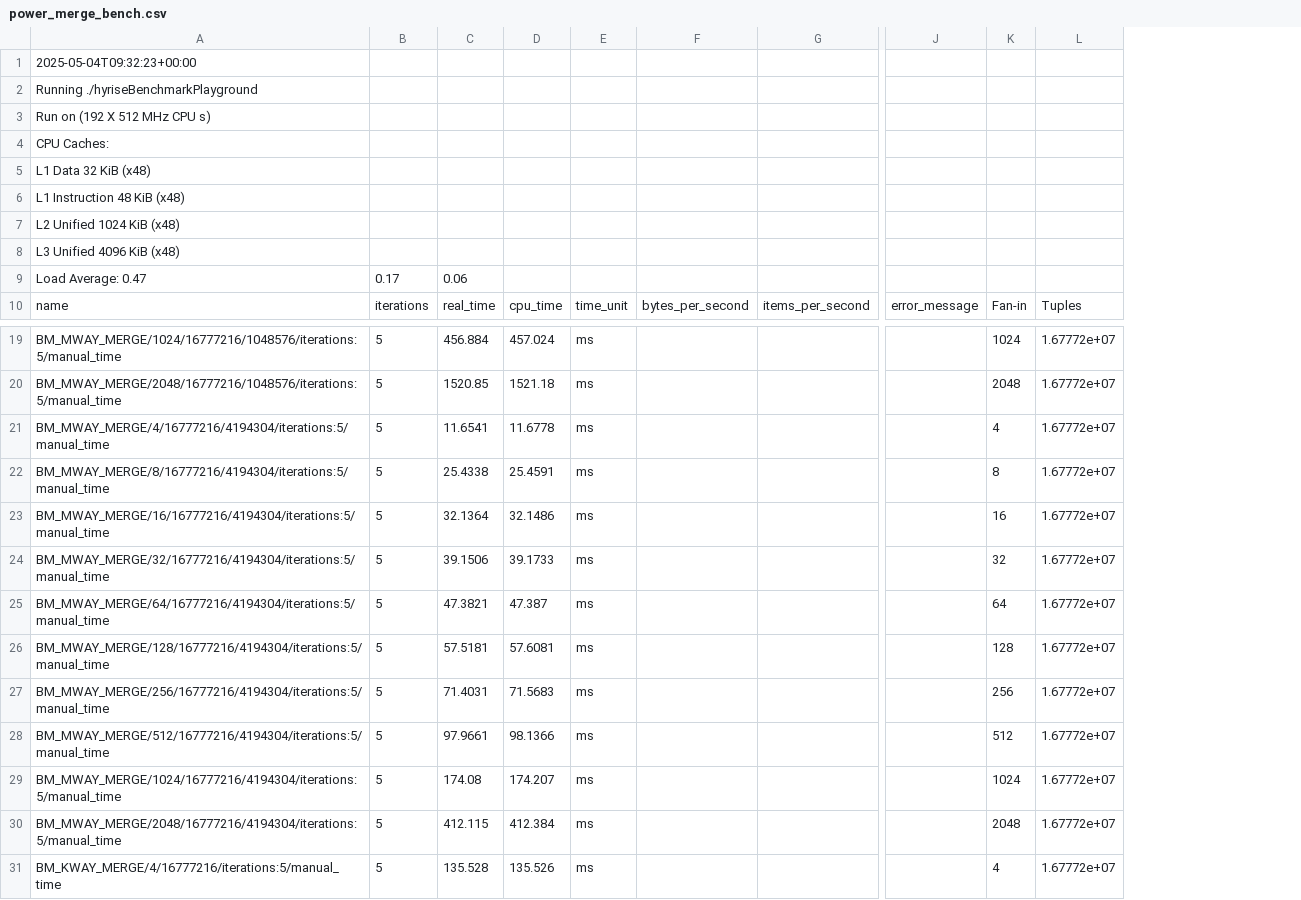
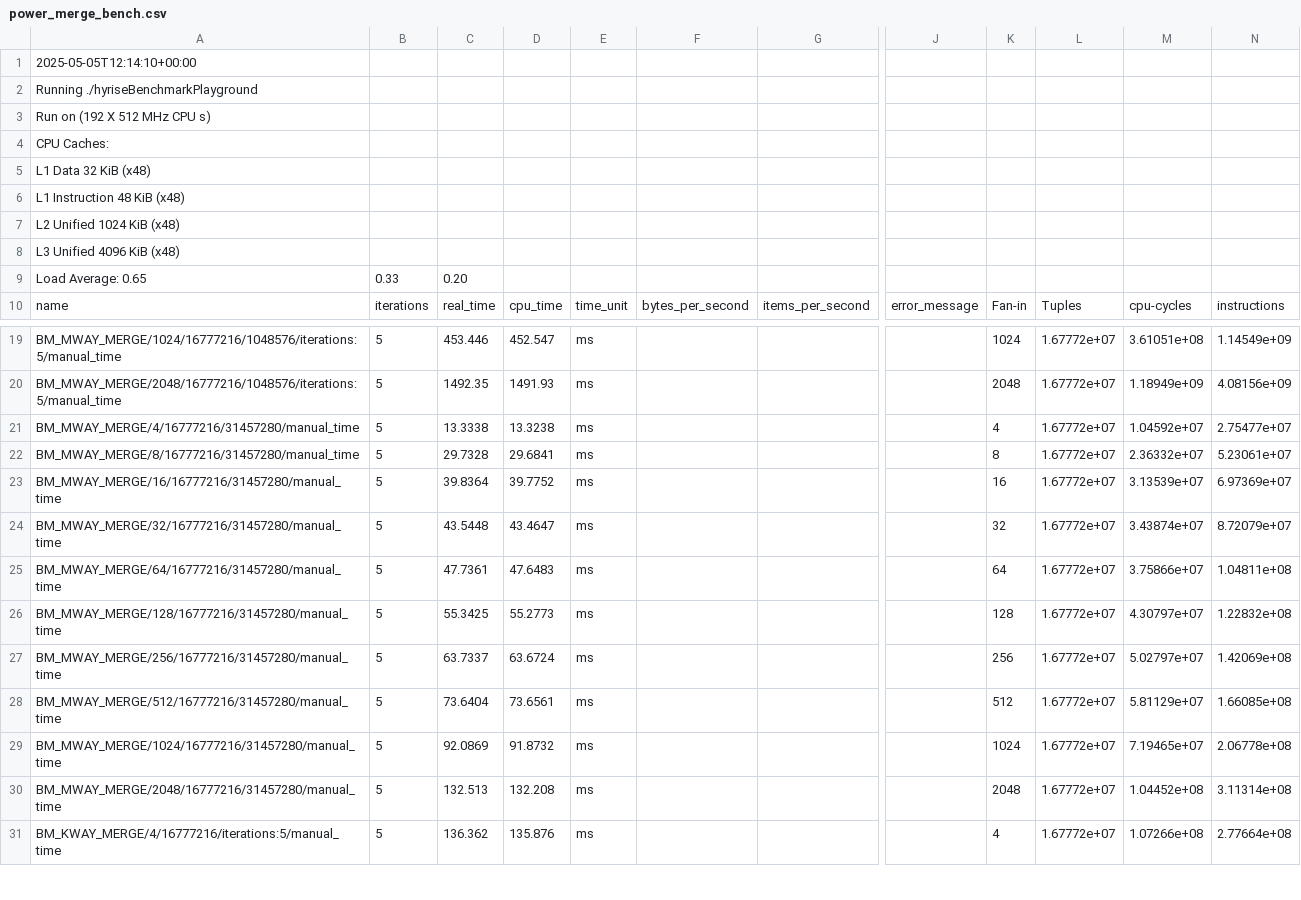
Before and after one commit to Finn-HPI/master-thesis-plotting-scripts, a CSV file: multiway_merging/power_merge_bench.csv, drawn as a sheet; only a part is shown, gaps mark what is left out; removed rows and columns are numbered as before the commit, all else as after; rows hold the shown columns only; the diff names each change by its address in the sheet, - before the commit and + after, or states it on an @@ line.

Commit message:
update multiway merging

```diff
--- a/multiway_merging/power_merge_bench.csv
+++ b/multiway_merging/power_merge_bench.csv
-column C, row 10: real_time; rows 19-31: 456.884 | 1520.85 | 11.6541 | 25.4338 | 32.1364 | 39.1506 | 47.3821 | 57.5181 | 71.4031 | 97.9661 | 174.08 | 412.115 | 135.528
-column D, row 10: cpu_time; rows 19-31: 457.024 | 1521.18 | 11.6778 | 25.4591 | 32.1486 | 39.1733 | 47.387 | 57.6081 | 71.5683 | 98.1366 | 174.207 | 412.384 | 135.526
+column C, row 10: real_time; rows 19-31: 453.446 | 1492.35 | 13.3338 | 29.7328 | 39.8364 | 43.5448 | 47.7361 | 55.3425 | 63.7337 | 73.6404 | 92.0869 | 132.513 | 136.362
+column D, row 10: cpu_time; rows 19-31: 452.547 | 1491.93 | 13.3238 | 29.6841 | 39.7752 | 43.4647 | 47.6483 | 55.2773 | 63.6724 | 73.6561 | 91.8732 | 132.208 | 135.876
+column M, row 10: cpu-cycles; rows 19-31: 3.61051e+08 | 1.18949e+09 | 1.04592e+07 | 2.36332e+07 | 3.13539e+07 | 3.43874e+07 | 3.75866e+07 | 4.30797e+07 | 5.02797e+07 | 5.81129e+07 | 7.19465e+07 | 1.04452e+08 | 1.07266e+08
+column N, row 10: instructions; rows 19-31: 1.14549e+09 | 4.08156e+09 | 2.75477e+07 | 5.23061e+07 | 6.97369e+07 | 8.72079e+07 | 1.04811e+08 | 1.22832e+08 | 1.42069e+08 | 1.66085e+08 | 2.06778e+08 | 3.11314e+08 | 2.77664e+08
-A1: 2025-05-04T09:32:23+00:00
+A1: 2025-05-05T12:14:10+00:00
-row 9: Load Average: 0.47 | 0.17 | 0.06
+row 9: Load Average: 0.65 | 0.33 | 0.20
-A21: BM_MWAY_MERGE/4/16777216/4194304/iterations:5/manual_time
+A21: BM_MWAY_MERGE/4/16777216/31457280/manual_time
-A22: BM_MWAY_MERGE/8/16777216/4194304/iterations:5/manual_time
+A22: BM_MWAY_MERGE/8/16777216/31457280/manual_time
-A23: BM_MWAY_MERGE/16/16777216/4194304/iterations:5/manual_time
+A23: BM_MWAY_MERGE/16/16777216/31457280/manual_time
-A24: BM_MWAY_MERGE/32/16777216/4194304/iterations:5/manual_time
+A24: BM_MWAY_MERGE/32/16777216/31457280/manual_time
-A25: BM_MWAY_MERGE/64/16777216/4194304/iterations:5/manual_time
+A25: BM_MWAY_MERGE/64/16777216/31457280/manual_time
-A26: BM_MWAY_MERGE/128/16777216/4194304/iterations:5/manual_time
+A26: BM_MWAY_MERGE/128/16777216/31457280/manual_time
-A27: BM_MWAY_MERGE/256/16777216/4194304/iterations:5/manual_time
+A27: BM_MWAY_MERGE/256/16777216/31457280/manual_time
-A28: BM_MWAY_MERGE/512/16777216/4194304/iterations:5/manual_time
+A28: BM_MWAY_MERGE/512/16777216/31457280/manual_time
-A29: BM_MWAY_MERGE/1024/16777216/4194304/iterations:5/manual_time
+A29: BM_MWAY_MERGE/1024/16777216/31457280/manual_time
-A30: BM_MWAY_MERGE/2048/16777216/4194304/iterations:5/manual_time
+A30: BM_MWAY_MERGE/2048/16777216/31457280/manual_time
```
Also changed, not shown: multiway_merging/arm_merge_bench.csv, multiway_merging/avx2_merge_bench.csv, 22 other files.
